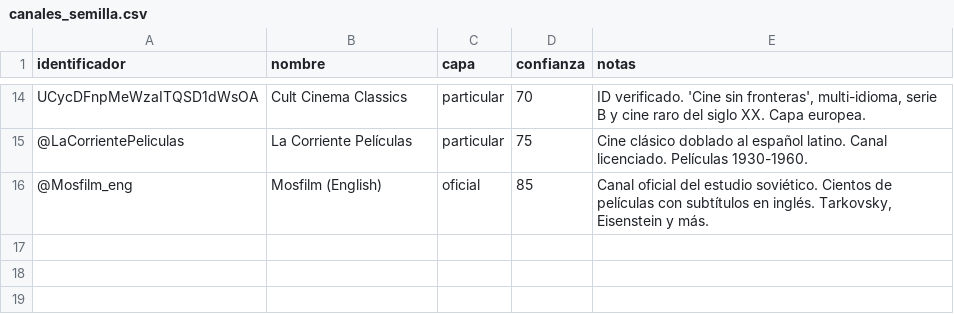
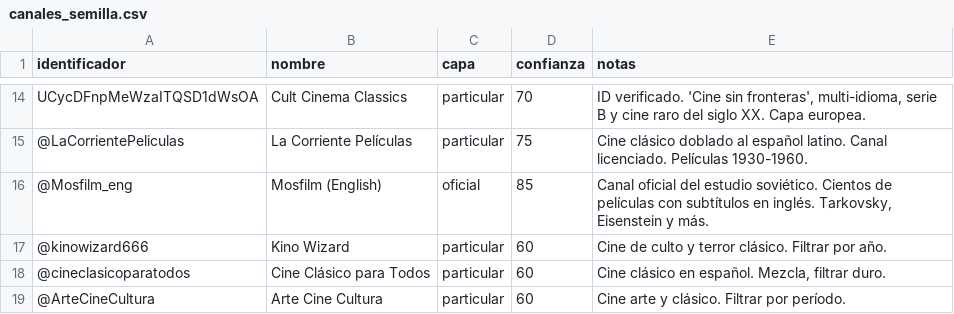
Before and after one commit to sebadetoma-stack/filmoteca, a CSV file: datos/canales_semilla.csv, drawn as a sheet; only a part is shown, gaps mark what is left out; the diff names each change by its address in the sheet, - before the commit and + after, or states it on an @@ line.

Commit message:
5 canales nuevos, posters TMDb, 2750 peliculas, docs y scripts actualizados

```diff
--- a/datos/canales_semilla.csv
+++ b/datos/canales_semilla.csv
+row 17: @kinowizard666 | Kino Wizard | particular | 60 | Cine de culto y terror clásico. Filtrar por año.
+row 18: @cineclasicoparatodos | Cine Clásico para Todos | particular | 60 | Cine clásico en español. Mezcla, filtrar duro.
+row 19: @ArteCineCultura | Arte Cine Cultura | particular | 60 | Cine arte y clásico. Filtrar por período.
```
Also changed, not shown: 6 other files.
